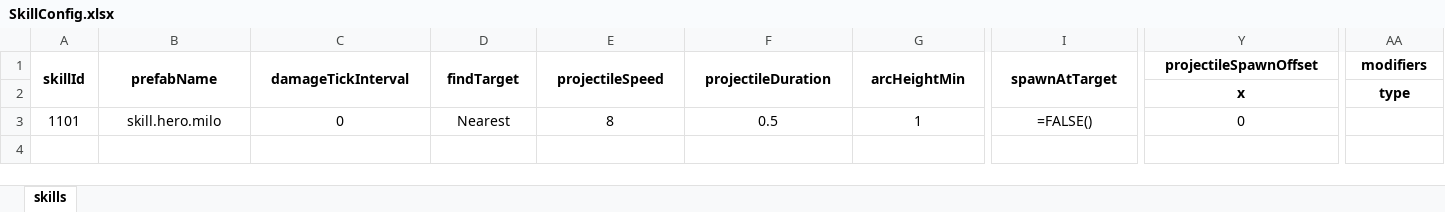
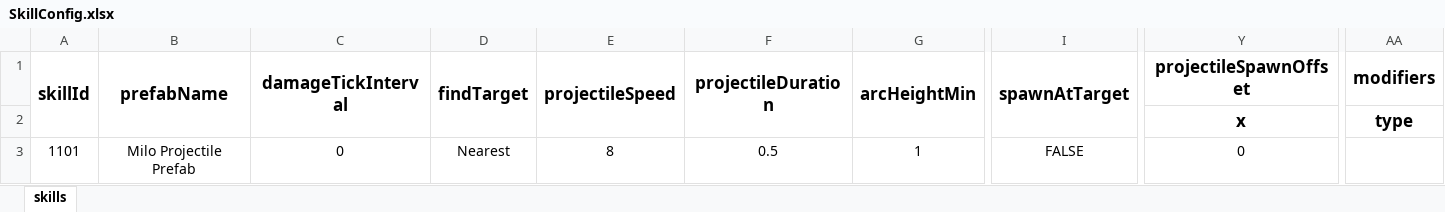
Before and after one commit to nguyenthehoang98/Idle-rpg, an Excel workbook: eoe/Assets/Excels/SkillConfig.xlsx, sheet skills, drawn as a sheet; only a part is shown, gaps mark what is left out; values as stored, in another font and other column widths than the file's, no borders; formulas without a stored value are shown as written; the diff covers the shown part only; the diff names each change by its address in the sheet, - before the commit and + after, or states it on an @@ line.

```diff
--- a/eoe/Assets/Excels/SkillConfig.xlsx (sheet skills)
+++ b/eoe/Assets/Excels/SkillConfig.xlsx (sheet skills)
@@ A1:Y1 text size: larger @@
@@ AA1 text size: larger @@
@@ Y2:AA2 text size: larger @@
-B3 (prefabName): skill.hero.milo
+B3 (prefabName): Milo Projectile Prefab
-I3 (spawnAtTarget): =FALSE()
+I3 (spawnAtTarget): FALSE
```
Also changed, not shown: cell formats elsewhere in this sheet, eoe/Assets/Excels/HeroConfig.xlsx, 5 other files.
